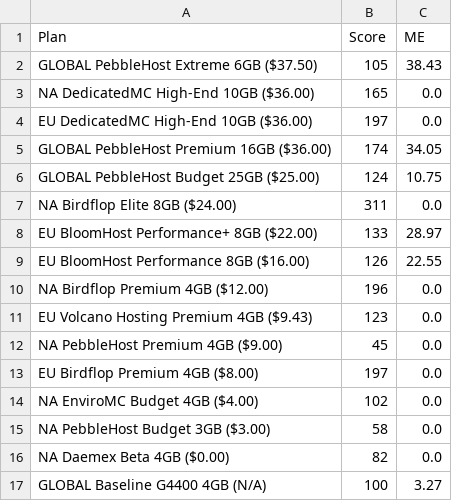
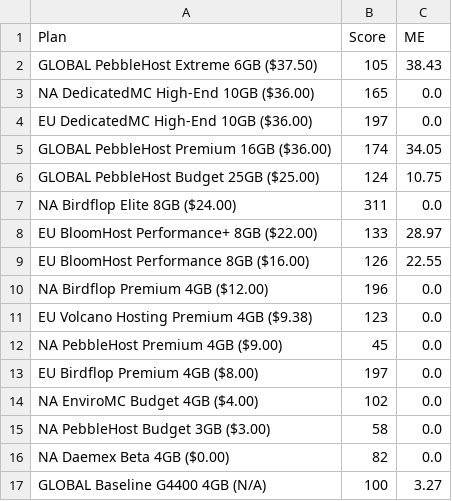
Before and after one commit to kakduman/minecraft-server-hosts, a CSV file: multi-thread-results.csv, drawn as a sheet.

```diff
--- a/multi-thread-results.csv
+++ b/multi-thread-results.csv
@@ -10,3 +10,3 @@ EU BloomHost Performance 8GB ($16.00),126,22.55
 NA Birdflop Premium 4GB ($12.00),196,0.0
-EU Volcano Hosting Premium 4GB ($9.43),123,0.0
+EU Volcano Hosting Premium 4GB ($9.38),123,0.0
 NA PebbleHost Premium 4GB ($9.00),45,0.0
```
Also changed, not shown: single-thread-raw.csv, single-thread-results.csv.
